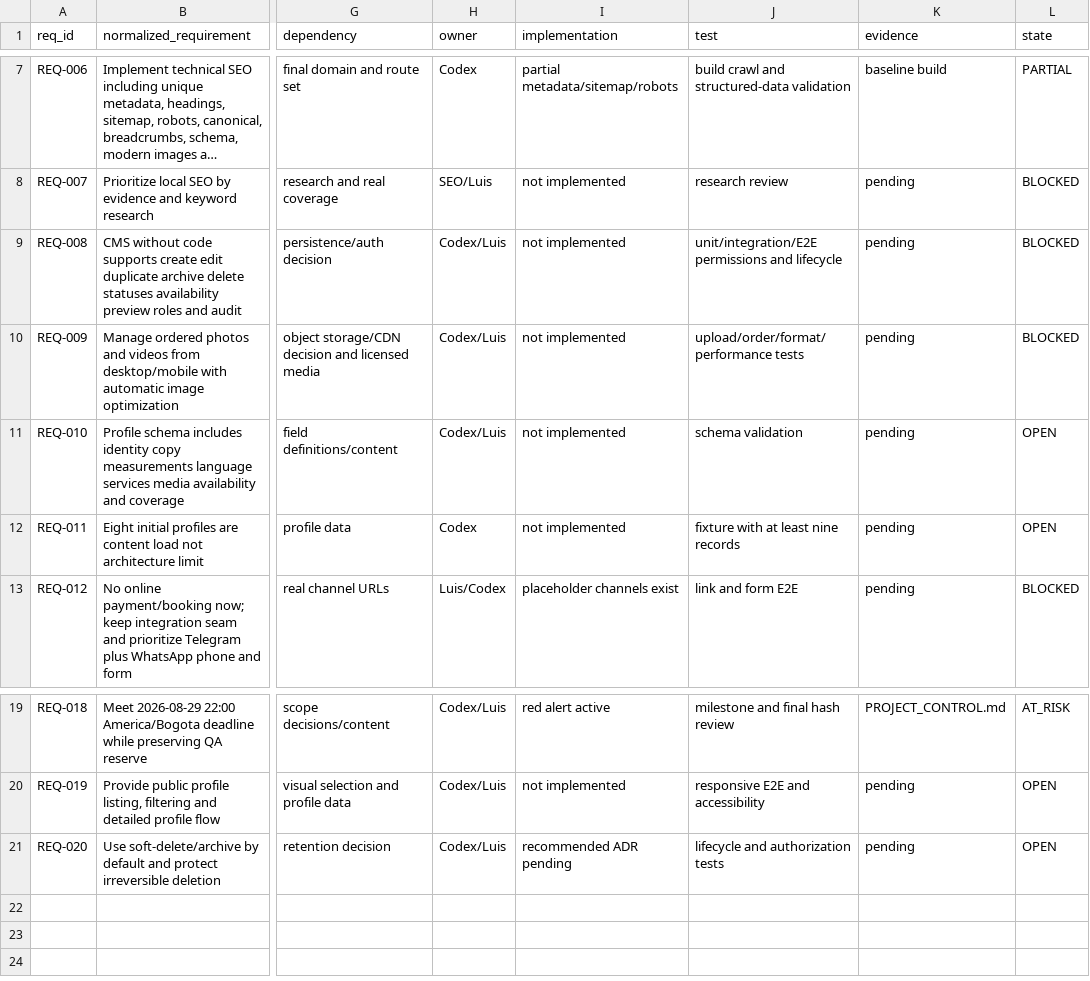
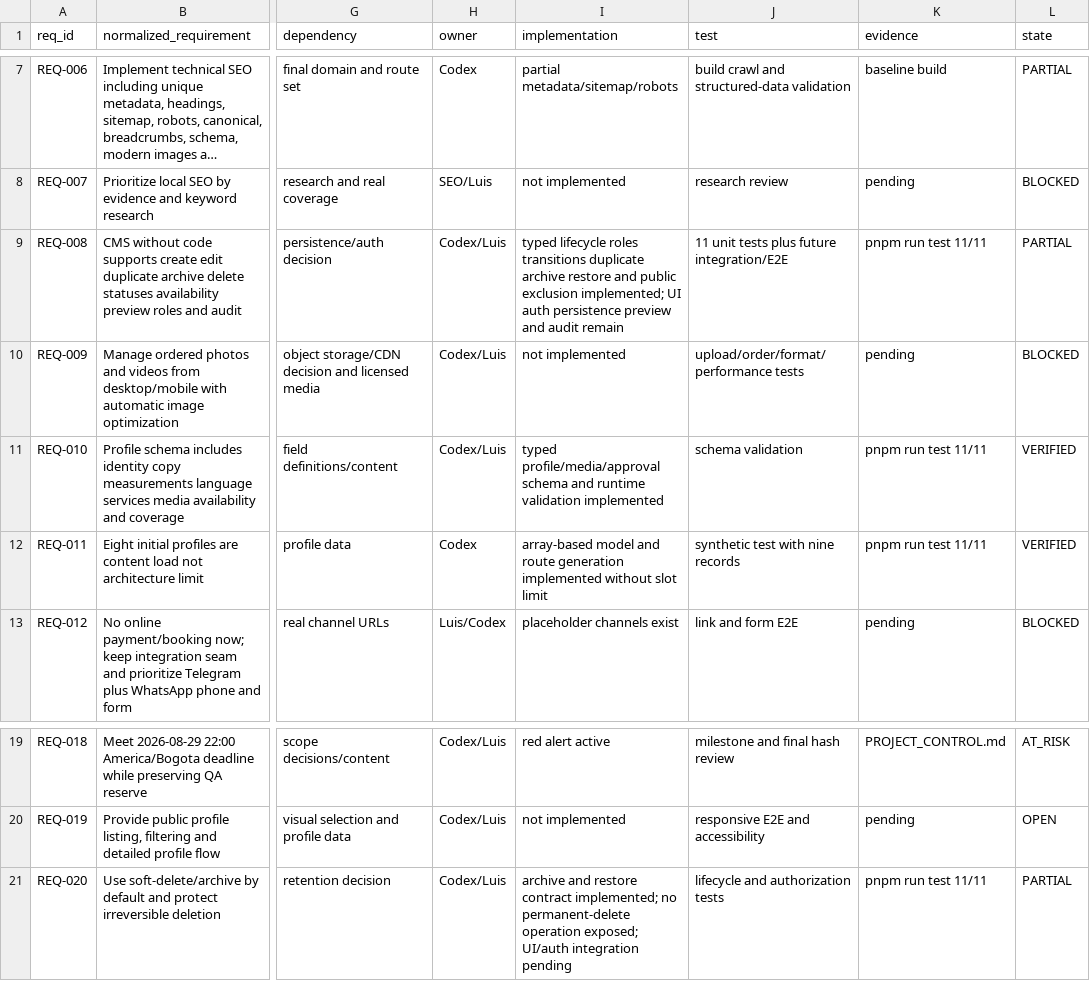
Before and after one commit to Artoto45/pecadosvip-web-delivery, a CSV file: REQUIREMENTS_TRACEABILITY.csv, drawn as a sheet; only a part is shown, gaps mark what is left out; long unchanged cells end in …; the diff names each change by its address in the sheet, - before the commit and + after, or states it on an @@ line.

```diff
--- a/REQUIREMENTS_TRACEABILITY.csv
+++ b/REQUIREMENTS_TRACEABILITY.csv
-I9 (implementation): not implemented
+I9 (implementation): typed lifecycle roles transitions duplicate archive restore and public exclusion implemented; UI auth persistence preview and audit remain
-J9 (test): unit/integration/E2E permissions and lifecycle
+J9 (test): 11 unit tests plus future integration/E2E
-K9 (evidence): pending
+K9 (evidence): pnpm run test 11/11
-L9 (state): BLOCKED
+L9 (state): PARTIAL
-I11 (implementation): not implemented
+I11 (implementation): typed profile/media/approval schema and runtime validation implemented
-K11:K12 (evidence): pending
+K11:K12 (evidence): pnpm run test 11/11
-L11:L12 (state): OPEN
+L11:L12 (state): VERIFIED
-I12 (implementation): not implemented
+I12 (implementation): array-based model and route generation implemented without slot limit
-J12 (test): fixture with at least nine records
+J12 (test): synthetic test with nine records
-I21 (implementation): recommended ADR pending
+I21 (implementation): archive and restore contract implemented; no permanent-delete operation exposed; UI/auth integration pending
-K21 (evidence): pending
+K21 (evidence): pnpm run test 11/11
-L21 (state): OPEN
+L21 (state): PARTIAL
```
Also changed, not shown: CONTROL_LOG.csv, 7 other files.
